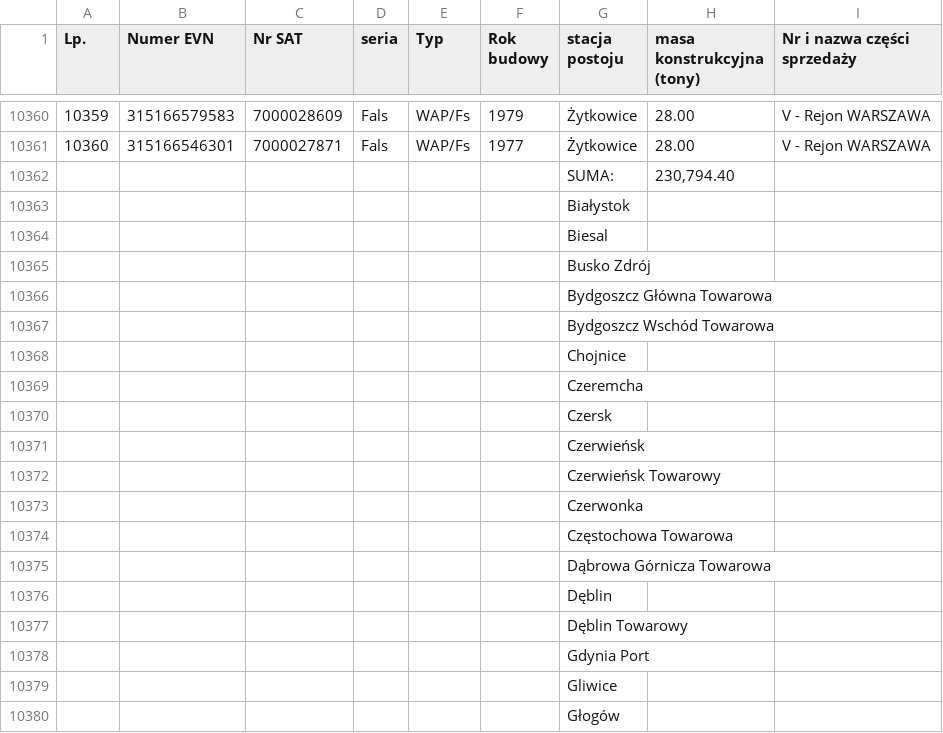
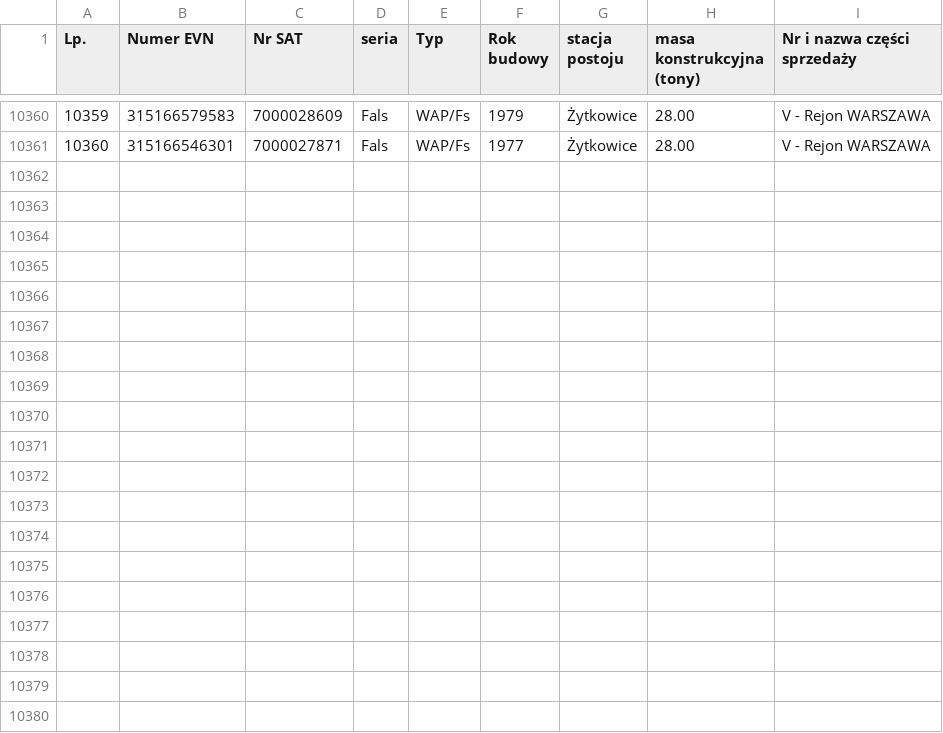
Before and after one commit to eliczi/wagon_map, a CSV file: file.csv, drawn as a sheet; only a part is shown, gaps mark what is left out; the diff covers the shown part only.

```diff
--- a/file.csv
+++ b/file.csv
@@ -10361,20 +10361 @@ Lp.,Numer EVN,Nr SAT,seria,Typ,Rok budowy,stacja postoju,masa konstrukcyjna (ton
 10360,315166546301,7000027871,Fals,WAP/Fs,1977,Żytkowice,28.00,V - Rejon WARSZAWA
-,,,,,,SUMA:,"230,794.40",
-,,,,,,Białystok,,
-,,,,,,Biesal,,
-,,,,,,Busko Zdrój,,
-,,,,,,Bydgoszcz Główna Towarowa,,
-,,,,,,Bydgoszcz Wschód Towarowa,,
-,,,,,,Chojnice ,,
-,,,,,,Czeremcha,,
-,,,,,,Czersk,,
-,,,,,,Czerwieńsk,,
-,,,,,,Czerwieńsk Towarowy,,
-,,,,,,Czerwonka,,
-,,,,,,Częstochowa Towarowa,,
-,,,,,,Dąbrowa Górnicza Towarowa,,
-,,,,,,Dęblin,,
-,,,,,,Dęblin Towarowy ,,
-,,,,,,Gdynia Port,,
-,,,,,,Gliwice,,
-,,,,,,Głogów,,
```
Also changed, not shown: 65 removed rows elsewhere in this file, 3 other files.
